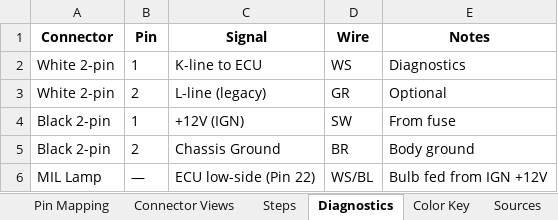
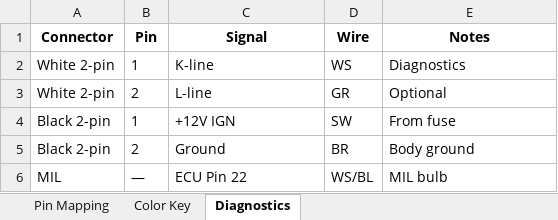
Before and after one commit to dspl1236/Audi, an Excel workbook: aan-3b-b3-repin-guide/spec/AAN_to_3B_B3_7A_full.xlsx, sheet Diagnostics, drawn as a sheet; values as stored, in another font and other column widths than the file's, no borders; the diff names each change by its address in the sheet, - before the commit and + after, or states it on an @@ line.

```diff
--- a/aan-3b-b3-repin-guide/spec/AAN_to_3B_B3_7A_full.xlsx (sheet Diagnostics)
+++ b/aan-3b-b3-repin-guide/spec/AAN_to_3B_B3_7A_full.xlsx (sheet Diagnostics)
-sheet tab: Connector Views
-sheet tab: Steps
-sheet tab: Sources
@@ sheet tab order changed: Pin Mapping | Color Key | Diagnostics @@
-C2 (Signal): K-line to ECU
+C2 (Signal): K-line
-C3 (Signal): L-line (legacy)
+C3 (Signal): L-line
-C4 (Signal): +12V (IGN)
+C4 (Signal): +12V IGN
-C5 (Signal): Chassis Ground
+C5 (Signal): Ground
-A6 (Connector): MIL Lamp
+A6 (Connector): MIL
-C6 (Signal): ECU low-side (Pin 22)
+C6 (Signal): ECU Pin 22
-E6 (Notes): Bulb fed from IGN +12V
+E6 (Notes): MIL bulb
```
Also changed, not shown: sheet Pin Mapping, 1 other file.
